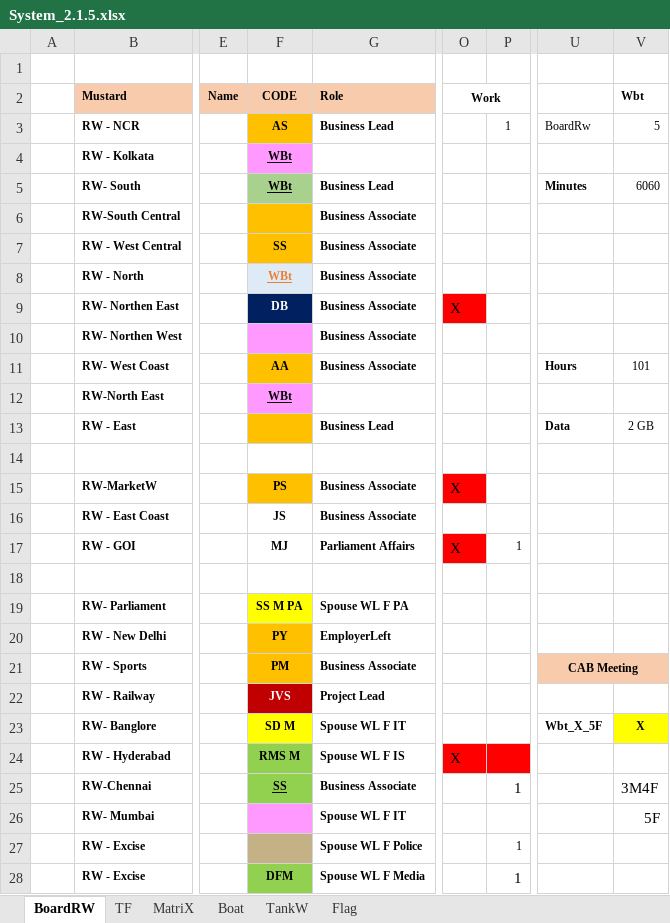
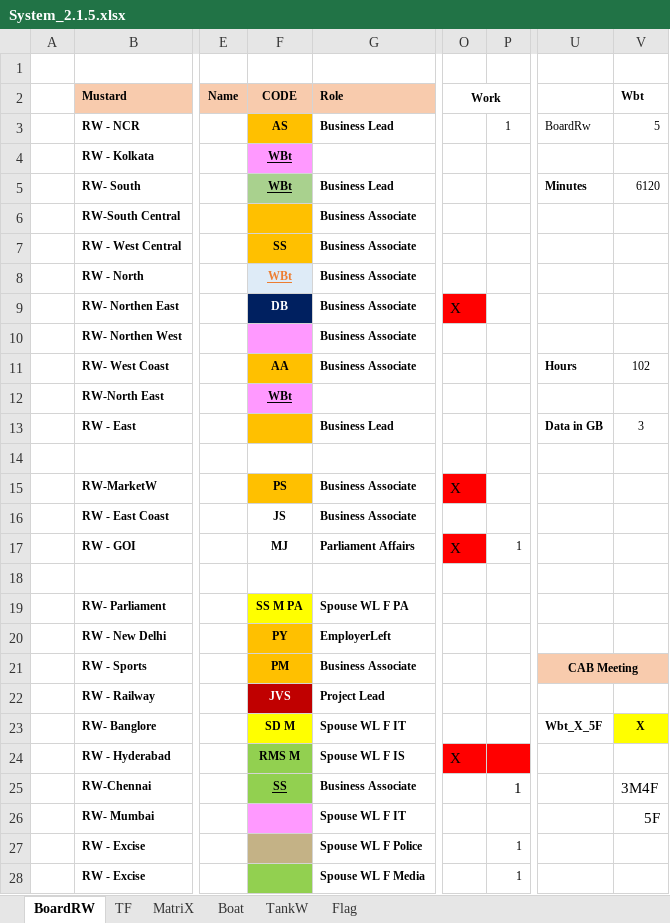
Before and after one commit to sawanCoder11/System_Work_RW, an Excel workbook: System_2.1.5.xlsx, sheet BoardRW, drawn as a sheet; only a part is shown, gaps mark what is left out; values as stored, in another font and other column widths than the file's, no borders; the diff names each change by its address in the sheet, - before the commit and + after, or states it on an @@ line.

```diff
--- a/System_2.1.5.xlsx (sheet BoardRW)
+++ b/System_2.1.5.xlsx (sheet BoardRW)
-V5 (Wbt): 6060
+V5 (Wbt): 6120
-V11 (Wbt): 101
+V11 (Wbt): 102
-U13: Data
+U13: Data in GB
-V13 (Wbt): 2 GB
+V13 (Wbt): 3
-F28 (CODE): DFM
+F28 (CODE): (empty)
@@ P28 text size: smaller @@
```
Also changed, not shown: sheet Boat, sheet TF, sheet Flag, sheet MatriX.
